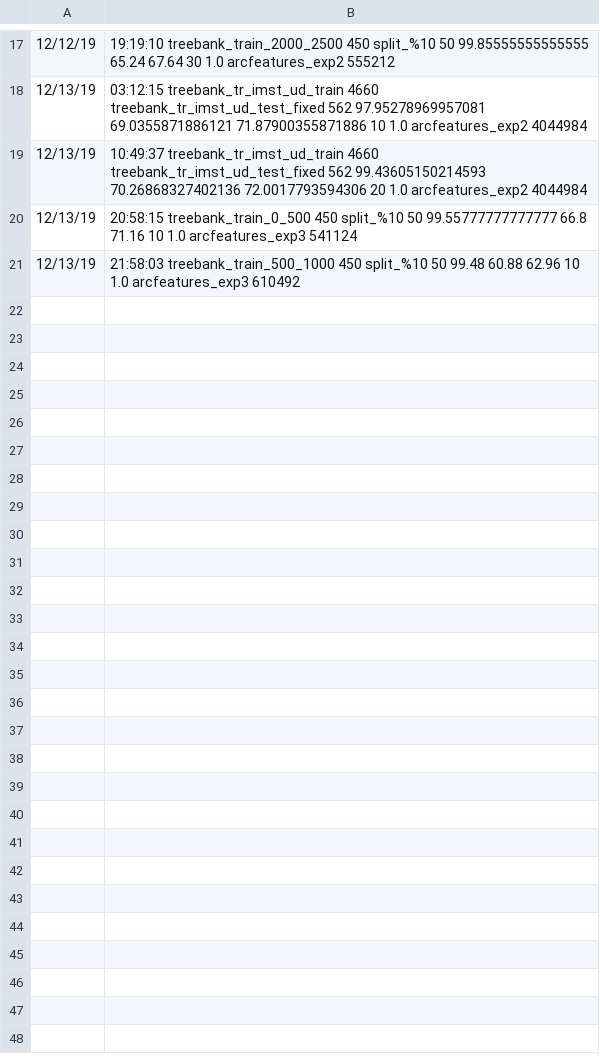
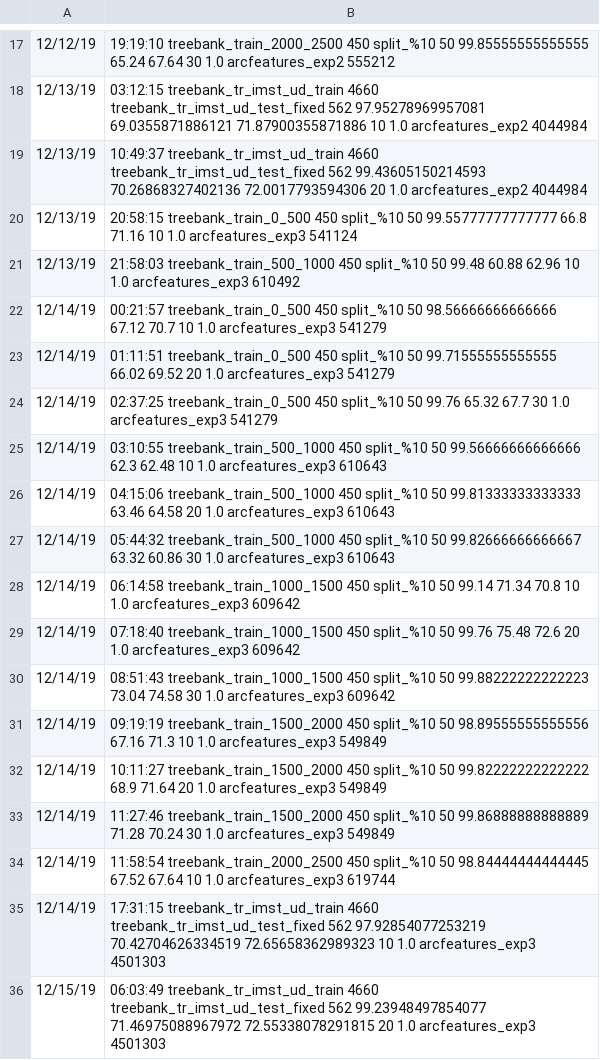
Before and after one commit to TolgaKayadelen/Neural_MSTParser, a TSV file: model/experiments/parser_exp.tsv, drawn as a sheet; only a part is shown, gaps mark what is left out; the diff names each change by its address in the sheet, - before the commit and + after, or states it on an @@ line.

Commit message:
adding new parser experiments

```diff
--- a/model/experiments/parser_exp.tsv
+++ b/model/experiments/parser_exp.tsv
+row 22: 12/14/19 | 00:21:57 treebank_train_0_500 450 split_%10 50 98.56666666666666 67.12 70.7 10 1.0 arcfeatures_exp3 541279
+row 23: 12/14/19 | 01:11:51 treebank_train_0_500 450 split_%10 50 99.71555555555555 66.02 69.52 20 1.0 arcfeatures_exp3 541279
+row 24: 12/14/19 | 02:37:25 treebank_train_0_500 450 split_%10 50 99.76 65.32 67.7 30 1.0 arcfeatures_exp3 541279
+row 25: 12/14/19 | 03:10:55 treebank_train_500_1000 450 split_%10 50 99.56666666666666 62.3 62.48 10 1.0 arcfeatures_exp3 610643
+row 26: 12/14/19 | 04:15:06 treebank_train_500_1000 450 split_%10 50 99.81333333333333 63.46 64.58 20 1.0 arcfeatures_exp3 610643
+row 27: 12/14/19 | 05:44:32 treebank_train_500_1000 450 split_%10 50 99.82666666666667 63.32 60.86 30 1.0 arcfeatures_exp3 610643
+row 28: 12/14/19 | 06:14:58 treebank_train_1000_1500 450 split_%10 50 99.14 71.34 70.8 10 1.0 arcfeatures_exp3 609642
+row 29: 12/14/19 | 07:18:40 treebank_train_1000_1500 450 split_%10 50 99.76 75.48 72.6 20 1.0 arcfeatures_exp3 609642
+row 30: 12/14/19 | 08:51:43 treebank_train_1000_1500 450 split_%10 50 99.88222222222223 73.04 74.58 30 1.0 arcfeatures_exp3 609642
+row 31: 12/14/19 | 09:19:19 treebank_train_1500_2000 450 split_%10 50 98.89555555555556 67.16 71.3 10 1.0 arcfeatures_exp3 549849
+row 32: 12/14/19 | 10:11:27 treebank_train_1500_2000 450 split_%10 50 99.82222222222222 68.9 71.64 20 1.0 arcfeatures_exp3 549849
+row 33: 12/14/19 | 11:27:46 treebank_train_1500_2000 450 split_%10 50 99.86888888888889 71.28 70.24 30 1.0 arcfeatures_exp3 549849
+row 34: 12/14/19 | 11:58:54 treebank_train_2000_2500 450 split_%10 50 98.84444444444445 67.52 67.64 10 1.0 arcfeatures_exp3 619744
+row 35: 12/14/19 | 17:31:15 treebank_tr_imst_ud_train 4660 treebank_tr_imst_ud_test_fixed 562 97.92854077253219 70.42704626334519 72.65658362989323 10 1.0 arcfeatures_exp3 4501303
+row 36: 12/15/19 | 06:03:49 treebank_tr_imst_ud_train 4660 treebank_tr_imst_ud_test_fixed 562 99.23948497854077 71.46975088967972 72.55338078291815 20 1.0 arcfeatures_exp3 4501303
```
